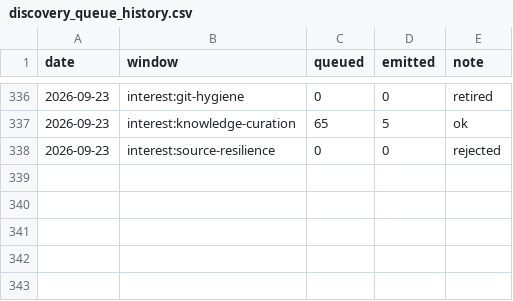
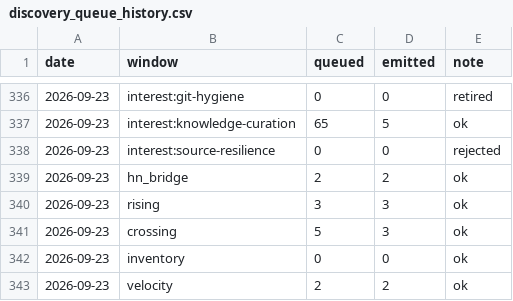
Before and after one commit to mandy82477/claude-news, a CSV file: data/discovery_queue_history.csv, drawn as a sheet; only a part is shown, gaps mark what is left out.

```diff
--- a/data/discovery_queue_history.csv
+++ b/data/discovery_queue_history.csv
@@ -338 +338,6 @@ date,window,queued,emitted,note
 2026-09-23,interest:source-resilience,0,0,rejected
+2026-09-23,hn_bridge,2,2,ok
+2026-09-23,rising,3,3,ok
+2026-09-23,crossing,5,3,ok
+2026-09-23,inventory,0,0,ok
+2026-09-23,velocity,2,2,ok
```
Also changed, not shown: 10 other files.
